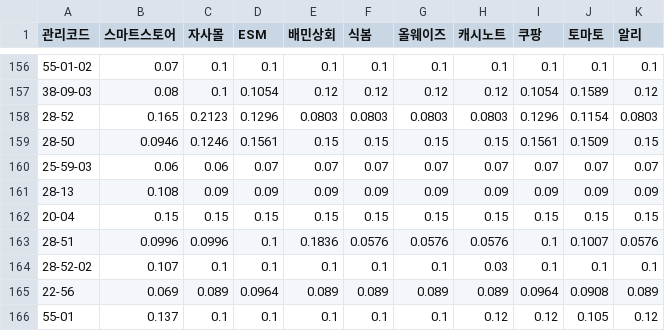
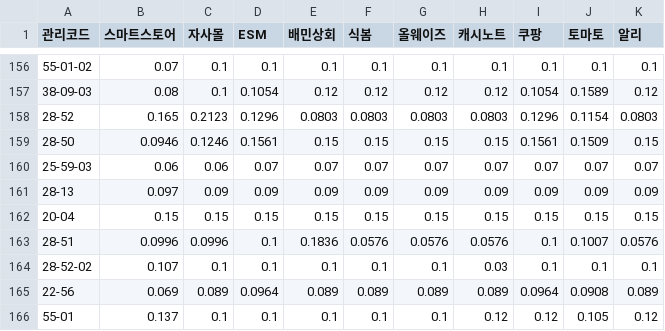
Before and after one commit to OURPROJECTDAO/work-automation-app, a CSV file: reference/baseline_margin.csv, drawn as a sheet; only a part is shown, gaps mark what is left out; the diff names each change by its address in the sheet, - before the commit and + after, or states it on an @@ line.

Commit message:
data(baseline): 기준마진율 갱신(대시보드 편집)

```diff
--- a/reference/baseline_margin.csv
+++ b/reference/baseline_margin.csv
-B161 (스마트스토어): 0.108
+B161 (스마트스토어): 0.097
```
